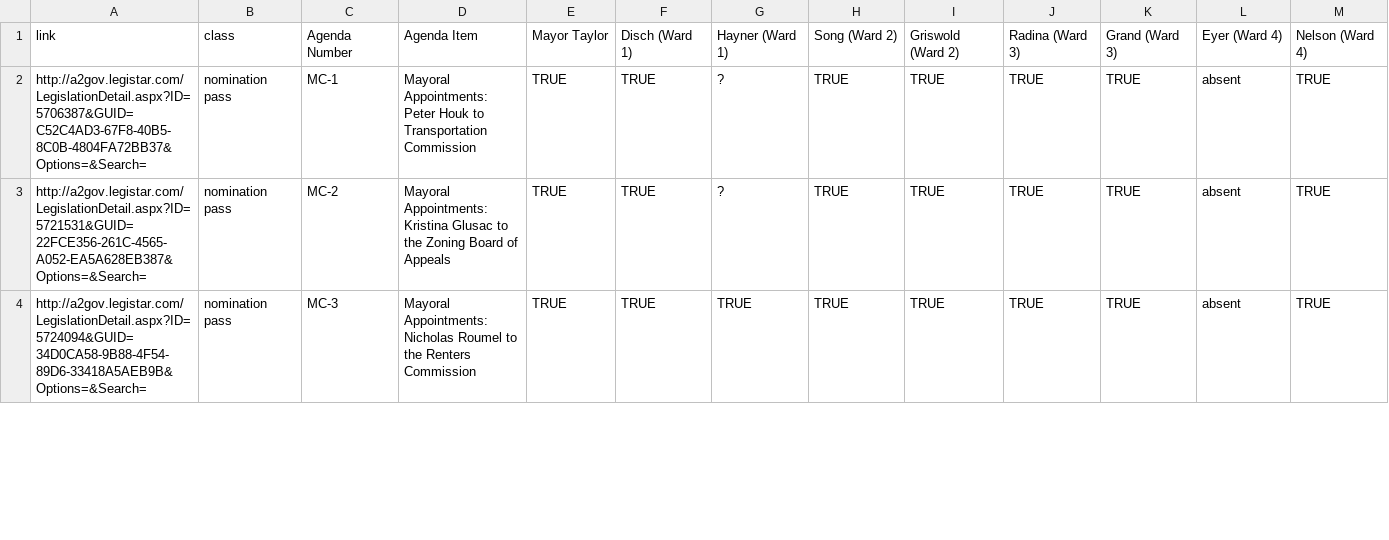
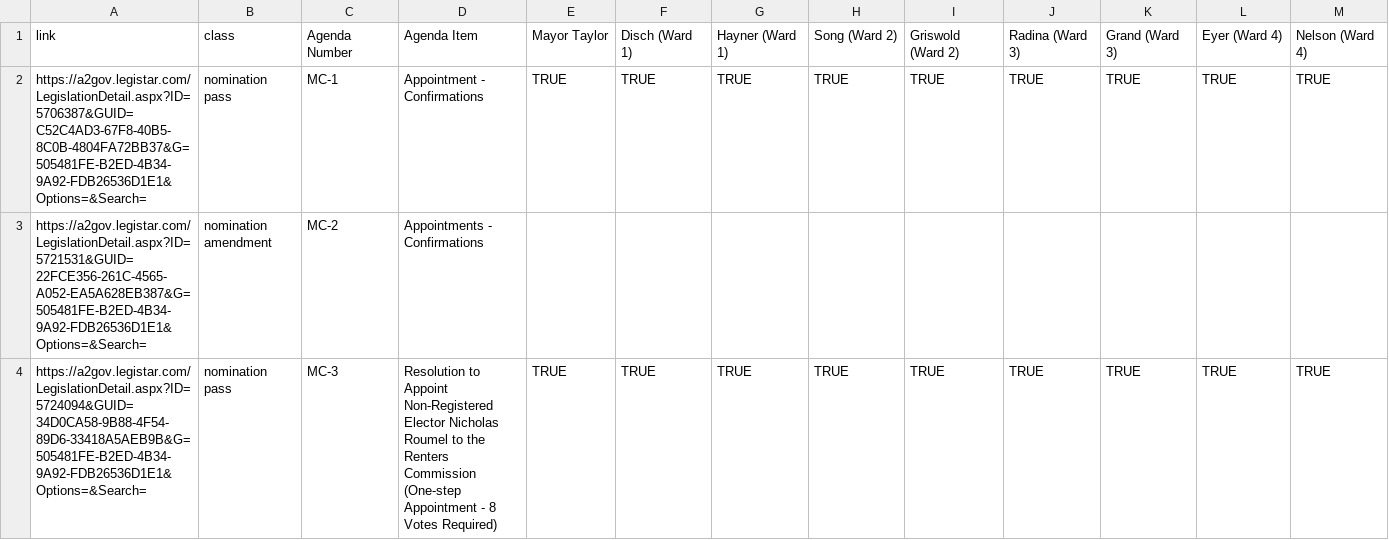
Before and after one commit to a2council/a2council.vote, a CSV file: content/post/council-meeting-2022-07-18/chart.csv, drawn as a sheet; only a part is shown; removed rows and columns are numbered as before the commit, all else as after; rows hold the shown columns only; the diff covers the shown part only; the diff names each change by its address in the sheet, - before the commit and + after, or states it on an @@ line.

Commit message:
raw autochart output for 7/18/22 meeting

```diff
--- a/content/post/council-meeting-2022-07-18/chart.csv
+++ b/content/post/council-meeting-2022-07-18/chart.csv
-A2: http://a2gov.legistar.com/LegislationDetail.aspx?ID=5706387&GUID=C52C4AD3-67F8-40B5-8C0B-4804FA72BB37&Options=&Search=
+A2: https://a2gov.legistar.com/LegislationDetail.aspx?ID=5706387&GUID=C52C4AD3-67F8-40B5-8C0B-4804FA72BB37&G=505481FE-B2ED-4B34-9A92-FDB26536D1E1&Options=&Search=
-D2: Mayoral Appointments: Peter Houk to Transportation Commission
+D2: Appointment - Confirmations
-G2: ?
+G2: TRUE
-L2: absent
+L2: TRUE
-row 3: http://a2gov.legistar.com/LegislationDetail.aspx?ID=5721531&GUID=22FCE356-261C-4565-A052-EA5A628EB387&Options=&Search= | nomination pass | MC-2 | Mayoral Appointments: Kristina Glusac to the Zoning Board of Appeals | TRUE | TRUE | ? | TRUE | TRUE | TRUE | TRUE | absent | TRUE
+row 3: https://a2gov.legistar.com/LegislationDetail.aspx?ID=5721531&GUID=22FCE356-261C-4565-A052-EA5A628EB387&G=505481FE-B2ED-4B34-9A92-FDB26536D1E1&Options=&Search= | nomination amendment | MC-2 | Appointments - Confirmations
-A4: http://a2gov.legistar.com/LegislationDetail.aspx?ID=5724094&GUID=34D0CA58-9B88-4F54-89D6-33418A5AEB9B&Options=&Search=
+A4: https://a2gov.legistar.com/LegislationDetail.aspx?ID=5724094&GUID=34D0CA58-9B88-4F54-89D6-33418A5AEB9B&G=505481FE-B2ED-4B34-9A92-FDB26536D1E1&Options=&Search=
-D4: Mayoral Appointments: Nicholas Roumel to the Renters Commission
+D4: Resolution to Appoint Non-Registered Elector Nicholas Roumel to the Renters Commission (One-step Appointment - 8 Votes Required)
-L4: absent
+L4: TRUE
```
Also changed, not shown: 2 added rows, 3 removed rows and 65 edited cells elsewhere in this file.
